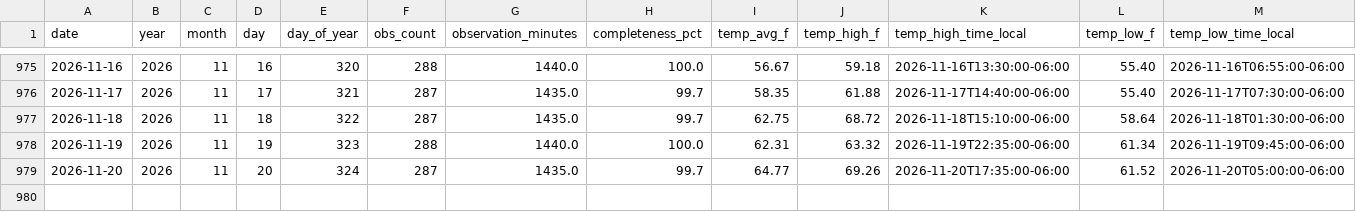
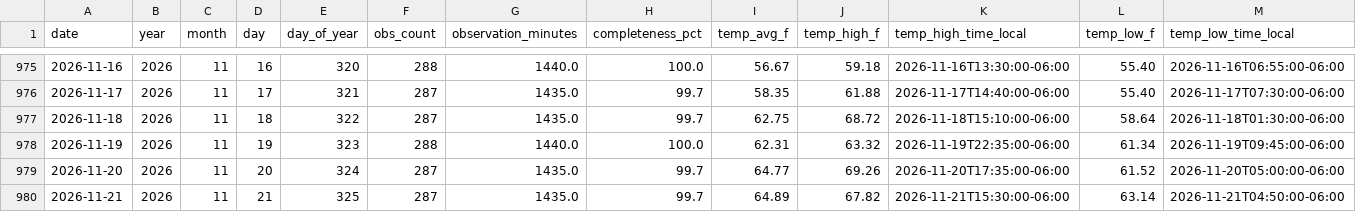
Before and after one commit to mefferso/Tempest_Beachhouse, a CSV file: docs/data/stations/135442/daily.csv, drawn as a sheet; only a part is shown, gaps mark what is left out; rows hold the shown columns only; the diff names each change by its address in the sheet, - before the commit and + after, or states it on an @@ line.

```diff
--- a/docs/data/stations/135442/daily.csv
+++ b/docs/data/stations/135442/daily.csv
+row 980: 2026-11-21 | 2026 | 11 | 21 | 325 | 287 | 1435.0 | 99.7 | 64.89 | 67.82 | 2026-11-21T15:30:00-06:00 | 63.14 | 2026-11-21T04:50:00-06:00
```
Also changed, not shown: docs/data/stations/105815/daily.csv, 7 other files.
